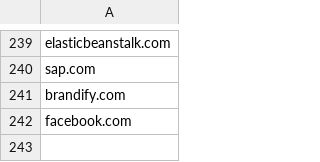
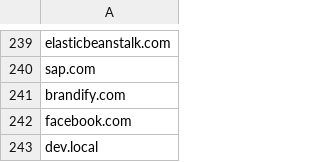
Before and after one commit to nerusnayleinad/chopper, a CSV file: blacklisted_domains.csv, drawn as a sheet; only a part is shown, gaps mark what is left out; the diff names each change by its address in the sheet, - before the commit and + after, or states it on an @@ line.

```diff
--- a/blacklisted_domains.csv
+++ b/blacklisted_domains.csv
+row 243: dev.local
```
Also changed, not shown: 4 other files.
